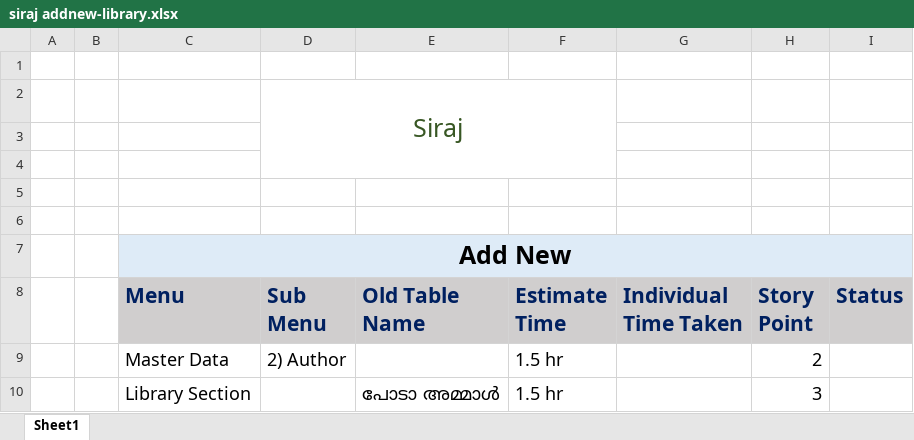
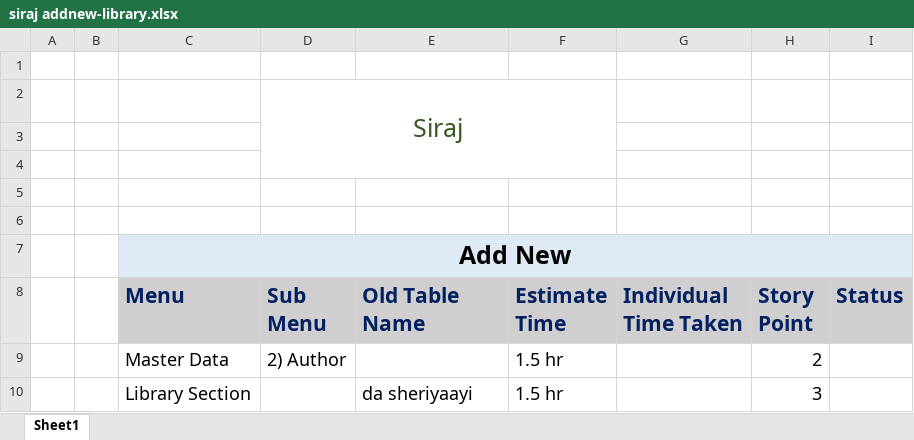
Before and after one commit to jerinjoy007/Project_lib_management, an Excel workbook: siraj addnew-library.xlsx, sheet Sheet1, drawn as a sheet; values as stored, in another font and other column widths than the file's, no borders; the diff names each change by its address in the sheet, - before the commit and + after, or states it on an @@ line.

Commit message:
exel file changed

```diff
--- a/siraj addnew-library.xlsx (sheet Sheet1)
+++ b/siraj addnew-library.xlsx (sheet Sheet1)
-E10 (Old Table Name): പോടാ അമ്മാള്‍
+E10 (Old Table Name): da sheriyaayi
```
